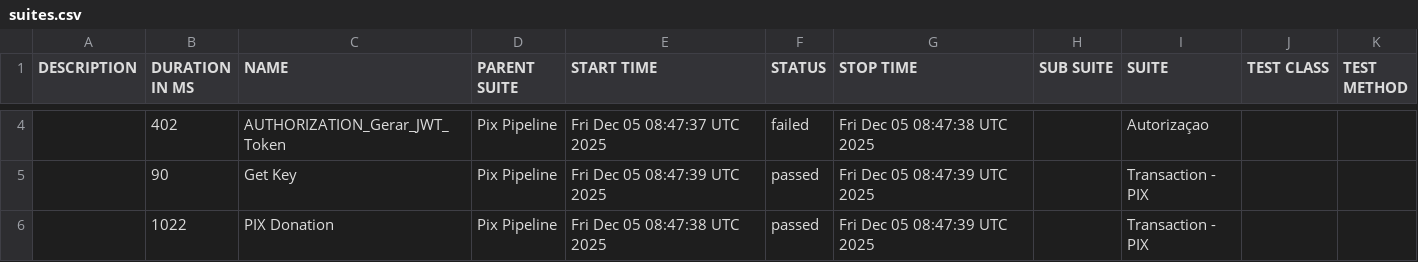
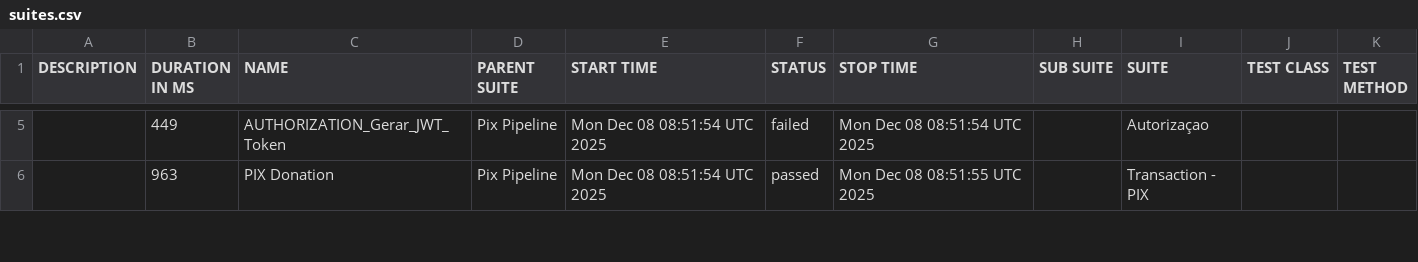
Before and after one commit to OrbitallAPI/Orbitall-API-Pipeline, a CSV file: allure-report/data/suites.csv, drawn as a sheet; only a part is shown, gaps mark what is left out; removed rows and columns are numbered as before the commit, all else as after; the diff covers the shown part only; the diff names each change by its address in the sheet, - before the commit and + after, or states it on an @@ line.

```diff
--- a/allure-report/data/suites.csv
+++ b/allure-report/data/suites.csv
-B5 (DURATION IN MS): 402
+B5 (DURATION IN MS): 449
-E5 (START TIME): Fri Dec 05 08:47:37 UTC 2025
+E5 (START TIME): Mon Dec 08 08:51:54 UTC 2025
-G5 (STOP TIME): Fri Dec 05 08:47:38 UTC 2025
+G5 (STOP TIME): Mon Dec 08 08:51:54 UTC 2025
-row 5:  | 90 | Get Key | Pix Pipeline | Fri Dec 05 08:47:39 UTC 2025 | passed | Fri Dec 05 08:47:39 UTC 2025 |  | Transaction - PIX
-B6 (DURATION IN MS): 1022
+B6 (DURATION IN MS): 963
-E6 (START TIME): Fri Dec 05 08:47:38 UTC 2025
+E6 (START TIME): Mon Dec 08 08:51:54 UTC 2025
-G6 (STOP TIME): Fri Dec 05 08:47:39 UTC 2025
+G6 (STOP TIME): Mon Dec 08 08:51:55 UTC 2025
```
Also changed, not shown: 3 added rows, 2 removed rows and 3 edited cells elsewhere in this file, 56 other files.
